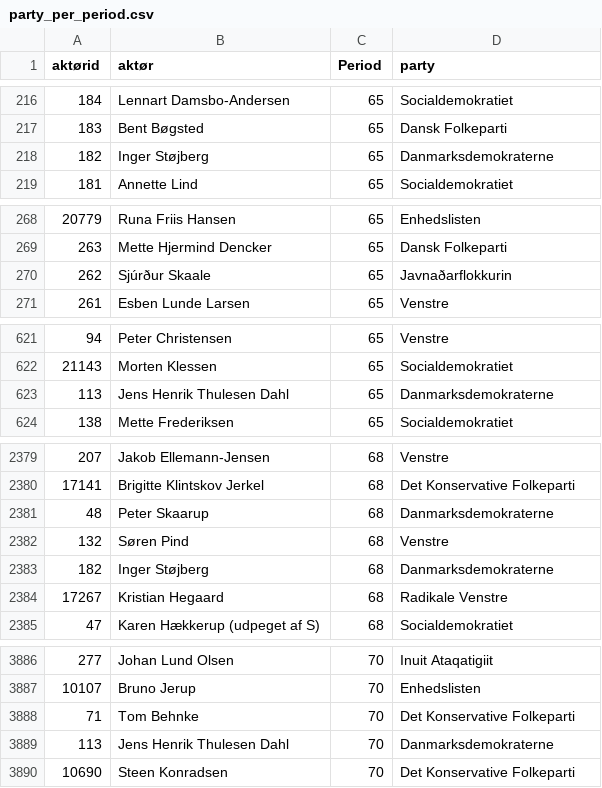
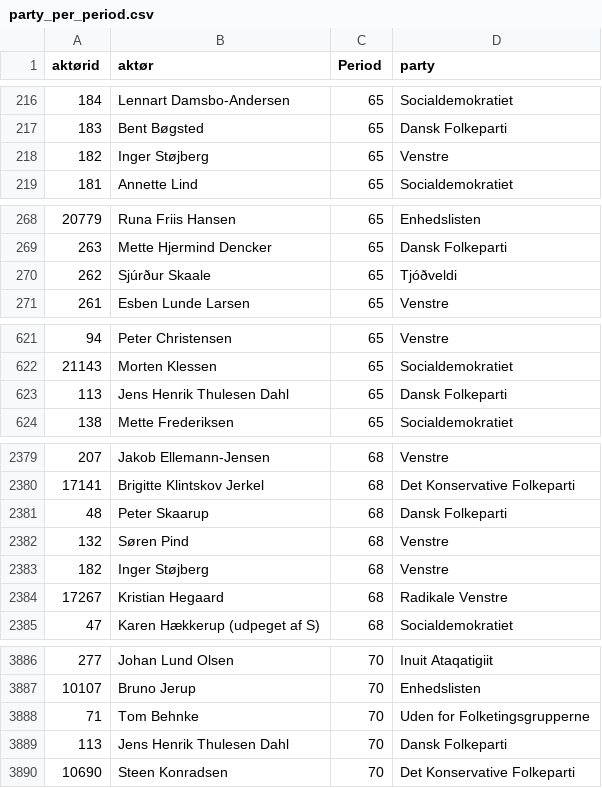
Before and after one commit to Somon8/social_graphs_25, a CSV file: final-project/actor-data/party_per_period.csv, drawn as a sheet; only a part is shown, gaps mark what is left out; the diff covers the shown part only.

Commit message:
Updates to actors. I do not like APIs

```diff
--- a/final-project/actor-data/party_per_period.csv
+++ b/final-project/actor-data/party_per_period.csv
@@ -217,3 +217,3 @@ aktørid,aktør,Period,party
 183,Bent Bøgsted,65,Dansk Folkeparti
-182,Inger Støjberg,65,Danmarksdemokraterne
+182,Inger Støjberg,65,Venstre
 181,Annette Lind,65,Socialdemokratiet
@@ -269,3 +269,3 @@ aktørid,aktør,Period,party
 263,Mette Hjermind Dencker,65,Dansk Folkeparti
-262,Sjúrður Skaale,65,Javnaðarflokkurin
+262,Sjúrður Skaale,65,Tjóðveldi
 261,Esben Lunde Larsen,65,Venstre
@@ -622,3 +622,3 @@ aktørid,aktør,Period,party
 21143,Morten Klessen,65,Socialdemokratiet
-113,Jens Henrik Thulesen Dahl,65,Danmarksdemokraterne
+113,Jens Henrik Thulesen Dahl,65,Dansk Folkeparti
 138,Mette Frederiksen,65,Socialdemokratiet
@@ -2380,5 +2380,5 @@ aktørid,aktør,Period,party
 17141,Brigitte Klintskov Jerkel,68,Det Konservative Folkeparti
-48,Peter Skaarup,68,Danmarksdemokraterne
+48,Peter Skaarup,68,Dansk Folkeparti
 132,Søren Pind,68,Venstre
-182,Inger Støjberg,68,Danmarksdemokraterne
+182,Inger Støjberg,68,Venstre
 17267,Kristian Hegaard,68,Radikale Venstre
@@ -3887,4 +3887,4 @@ aktørid,aktør,Period,party
 10107,Bruno Jerup,70,Enhedslisten
-71,Tom Behnke,70,Det Konservative Folkeparti
-113,Jens Henrik Thulesen Dahl,70,Danmarksdemokraterne
+71,Tom Behnke,70,Uden for Folketingsgrupperne
+113,Jens Henrik Thulesen Dahl,70,Dansk Folkeparti
 10690,Steen Konradsen,70,Det Konservative Folkeparti
```
Also changed, not shown: 35 edited cells elsewhere in this file, 1 other file.
